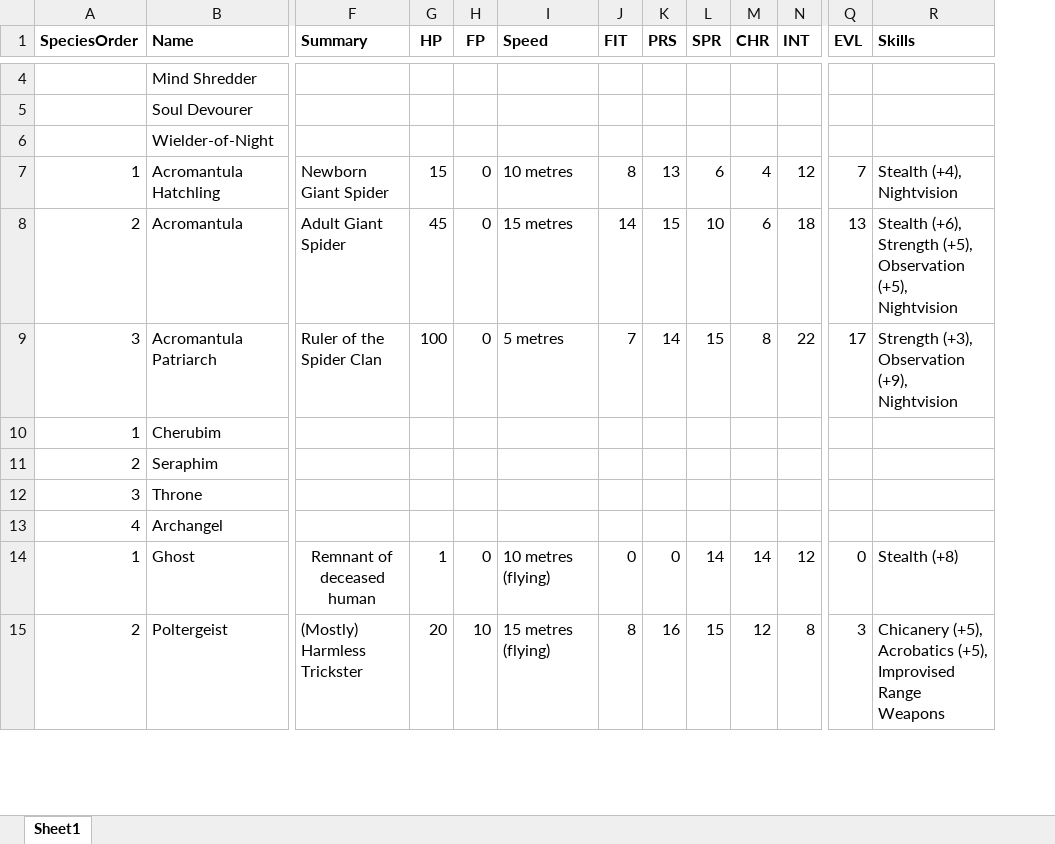
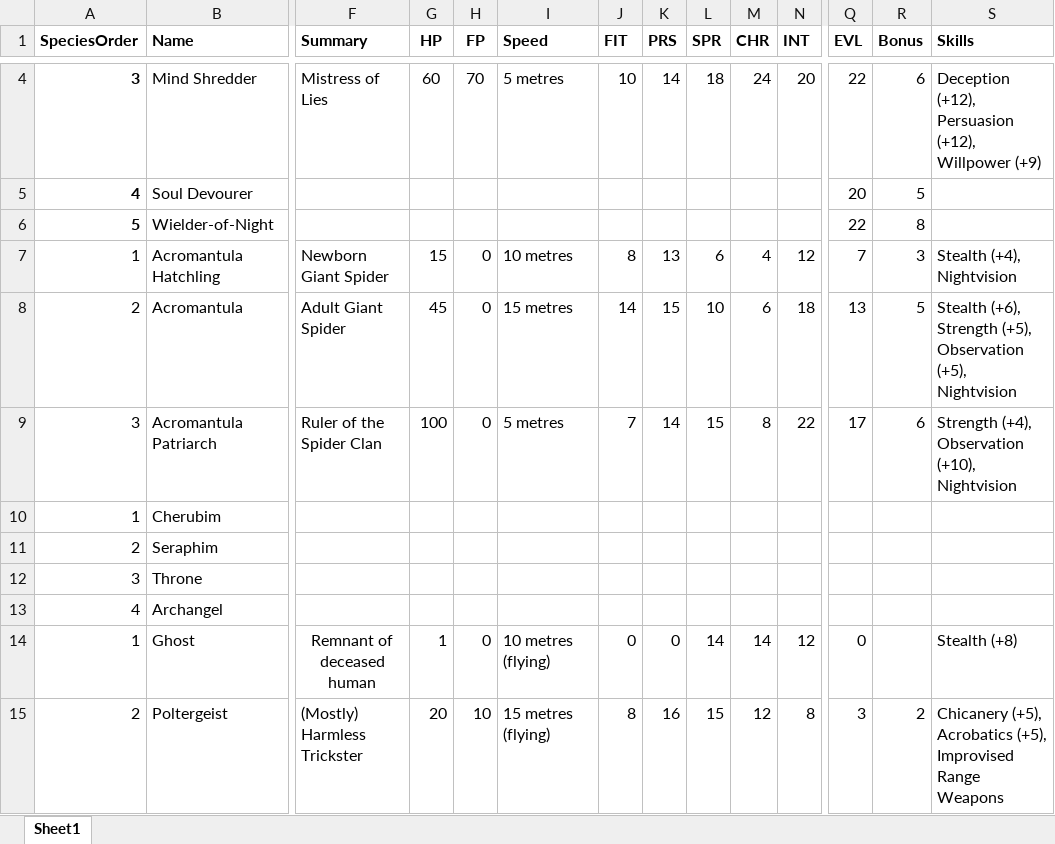
Before and after one commit to DrFraserGovil/HPRPG, an Excel workbook: GameMasterGuide/Data/Beasts/NewBeasts.xlsx, sheet Sheet1, drawn as a sheet; only a part is shown, gaps mark what is left out; values as stored, in another font and other column widths than the file's, no borders; addresses are those after the commit; the diff covers the shown part only; the diff names each change by its address in the sheet, - before the commit and + after, or states it on an @@ line.

```diff
--- a/GameMasterGuide/Data/Beasts/NewBeasts.xlsx (sheet Sheet1)
+++ b/GameMasterGuide/Data/Beasts/NewBeasts.xlsx (sheet Sheet1)
+column R (Bonus), rows 4-15: 6 | 5 | 8 | 3 | 5 | 6 |  |  |  |  |  | 2
-A4 (SpeciesOrder): (empty)
+A4 (SpeciesOrder): 3
-F4 (Summary): (empty)
+F4 (Summary): Mistress of Lies
-G4 (HP): (empty)
+G4 (HP): 60
-H4 (FP): (empty)
+H4 (FP): 70
-I4 (Speed): (empty)
+I4 (Speed): 5 metres
-J4 (FIT): (empty)
+J4 (FIT): 10
-K4 (PRS): (empty)
+K4 (PRS): 14
-L4 (SPR): (empty)
+L4 (SPR): 18
-M4 (CHR): (empty)
+M4 (CHR): 24
-N4 (INT): (empty)
+N4 (INT): 20
-Q4 (EVL): (empty)
+Q4 (EVL): 22
-S4 (Skills): (empty)
+S4 (Skills): Deception (+12), Persuasion (+12), Willpower (+9)
-A5 (SpeciesOrder): (empty)
+A5 (SpeciesOrder): 4
-Q5 (EVL): (empty)
+Q5 (EVL): 20
-A6 (SpeciesOrder): (empty)
+A6 (SpeciesOrder): 5
-Q6 (EVL): (empty)
+Q6 (EVL): 22
-S9 (Skills): Strength (+3), Observation (+9), Nightvision
+S9 (Skills): Strength (+4), Observation (+10), Nightvision
```
Also changed, not shown: 69 edited cells elsewhere in this sheet, GameMasterGuide/Data/Beasts/Species.xlsx, 5 other files.
